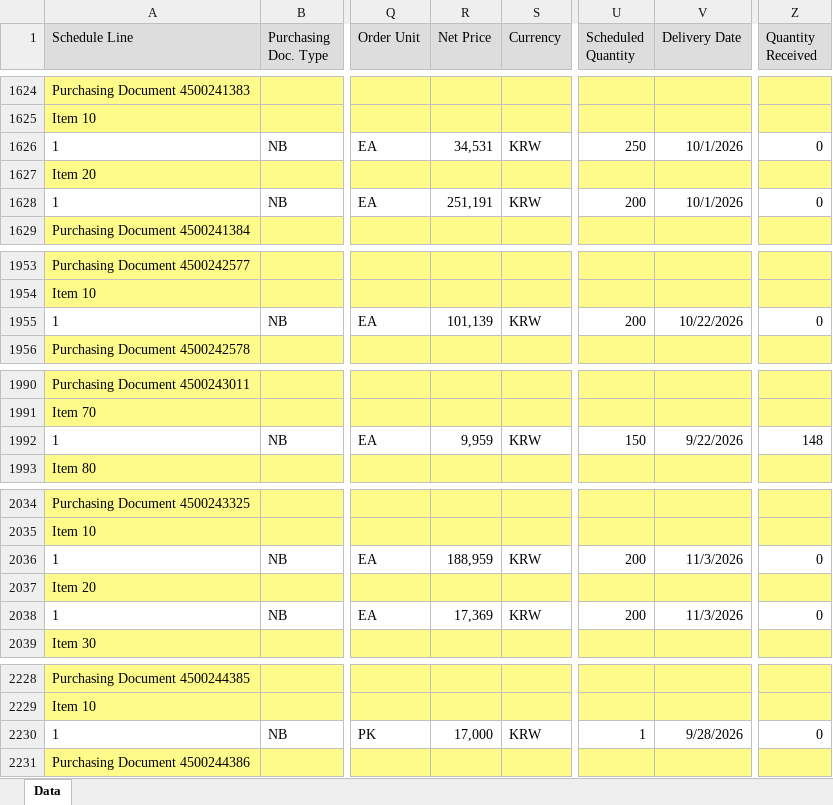
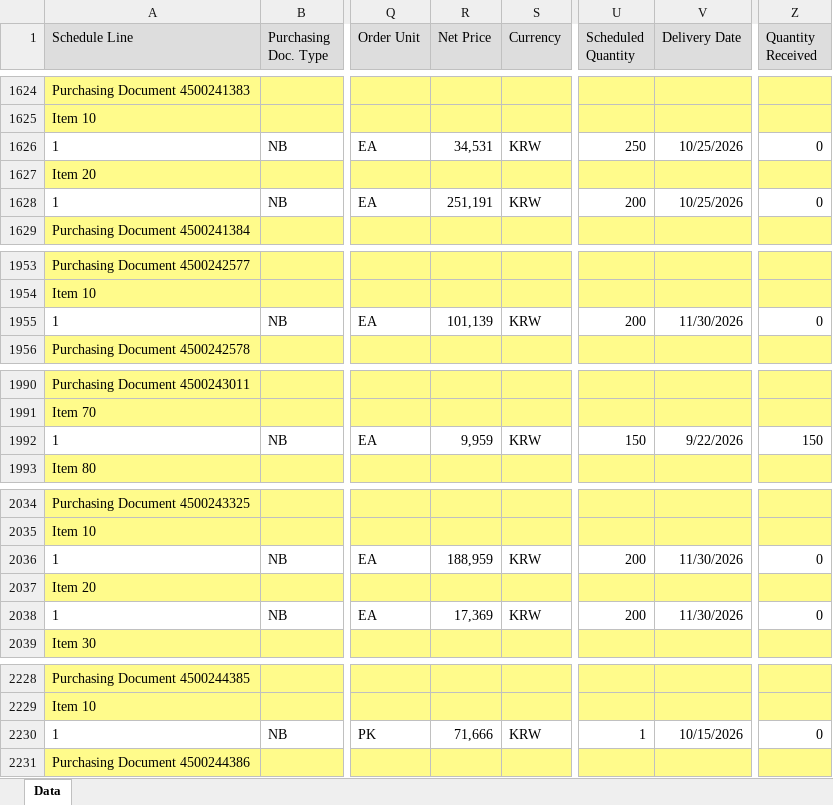
Before and after one commit to wjdwlals9545-arch/pbk-warehouse, an Excel workbook: public/data/DeliveryData_latest.xlsx, sheet Data, drawn as a sheet; only a part is shown, gaps mark what is left out; values as stored, in another font and other column widths than the file's, no borders; charts and pictures not drawn; the diff covers the shown part only; the diff names each change by its address in the sheet, - before the commit and + after, or states it on an @@ line.

Commit message:
Auto-update DeliveryData_latest.xlsx

```diff
--- a/public/data/DeliveryData_latest.xlsx (sheet Data)
+++ b/public/data/DeliveryData_latest.xlsx (sheet Data)
-V1626 (Delivery Date): 10/1/2026
+V1626 (Delivery Date): 10/25/2026
-V1628 (Delivery Date): 10/1/2026
+V1628 (Delivery Date): 10/25/2026
-V1955 (Delivery Date): 10/22/2026
+V1955 (Delivery Date): 11/30/2026
-Z1992 (Quantity Received): 148
+Z1992 (Quantity Received): 150
-V2036 (Delivery Date): 11/3/2026
+V2036 (Delivery Date): 11/30/2026
-V2038 (Delivery Date): 11/3/2026
+V2038 (Delivery Date): 11/30/2026
-R2230 (Net Price): 17,000
+R2230 (Net Price): 71,666
-V2230 (Delivery Date): 9/28/2026
+V2230 (Delivery Date): 10/15/2026
```
Also changed, not shown: 25 edited cells elsewhere in this sheet, 4 other files.
